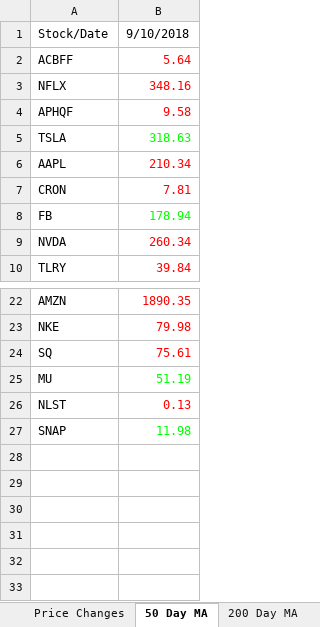
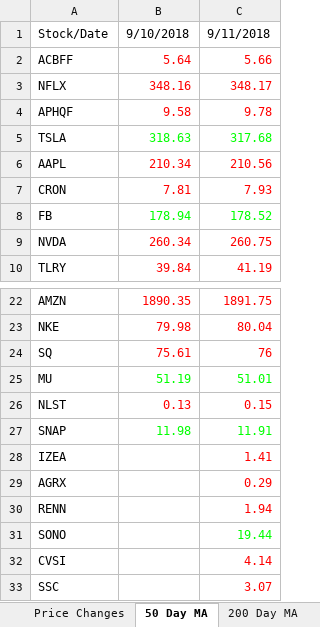
Before and after one commit to aanker3/Stock_App, an Excel workbook: Stock_Parser/StockList.xlsx, sheet 50 Day MA, drawn as a sheet; only a part is shown, gaps mark what is left out; values as stored, in another font and other column widths than the file's, no borders; the diff names each change by its address in the sheet, - before the commit and + after, or states it on an @@ line.

```diff
--- a/Stock_Parser/StockList.xlsx (sheet 50 Day MA)
+++ b/Stock_Parser/StockList.xlsx (sheet 50 Day MA)
+column C, rows 1-10: 9/11/2018 | 5.66 | 348.17 | 9.78 | 317.68 | 210.56 | 7.93 | 178.52 | 260.75 | 41.19; rows 22-27: 1891.75 | 80.04 | 76 | 51.01 | 0.15 | 11.91
+row 28: IZEA |  | 1.41
+row 29: AGRX |  | 0.29
+row 30: RENN |  | 1.94
+row 31: SONO |  | 19.44
+row 32: CVSI |  | 4.14
+row 33: SSC |  | 3.07
```
Also changed, not shown: sheet Cumulative_Stock_List, sheet Earnings Info, sheet Daily Stock List, sheet 200 Day MA, sheet Price Changes, 21 other files.
